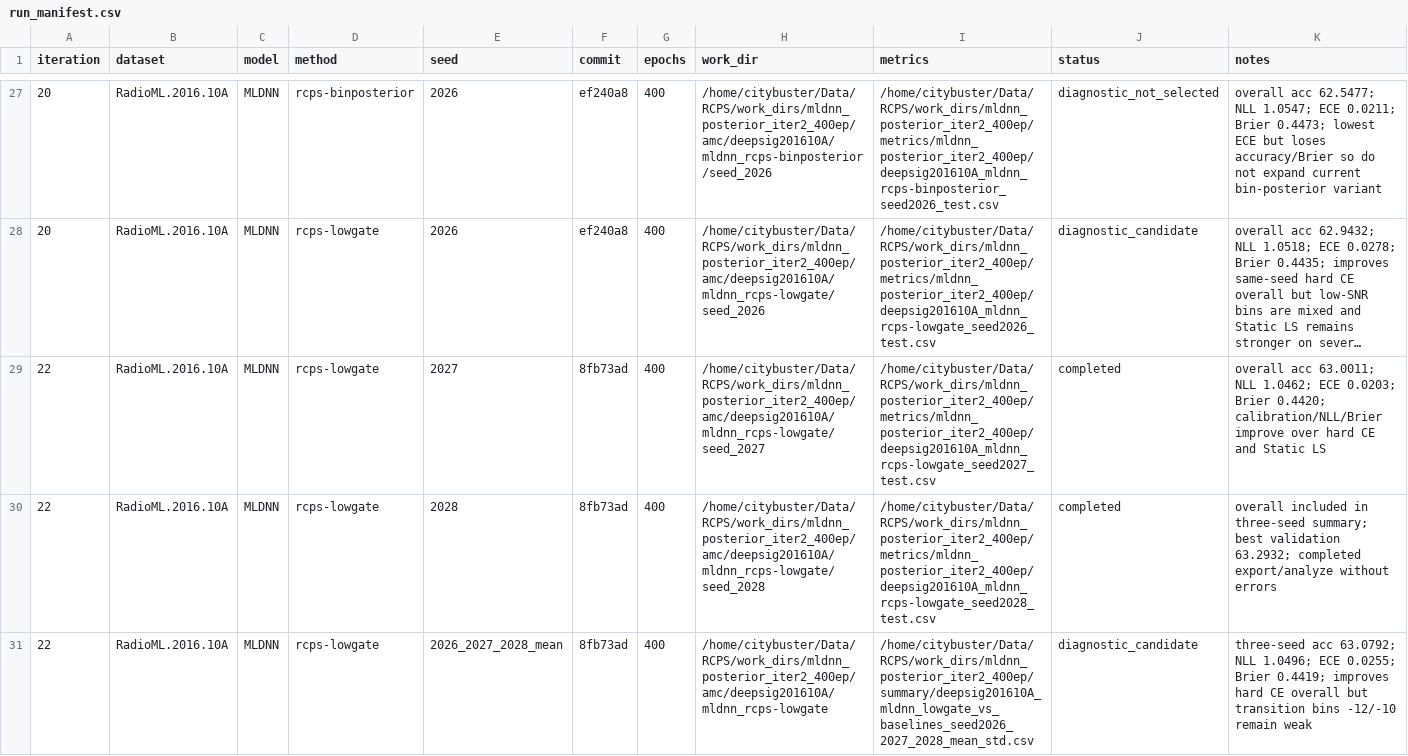
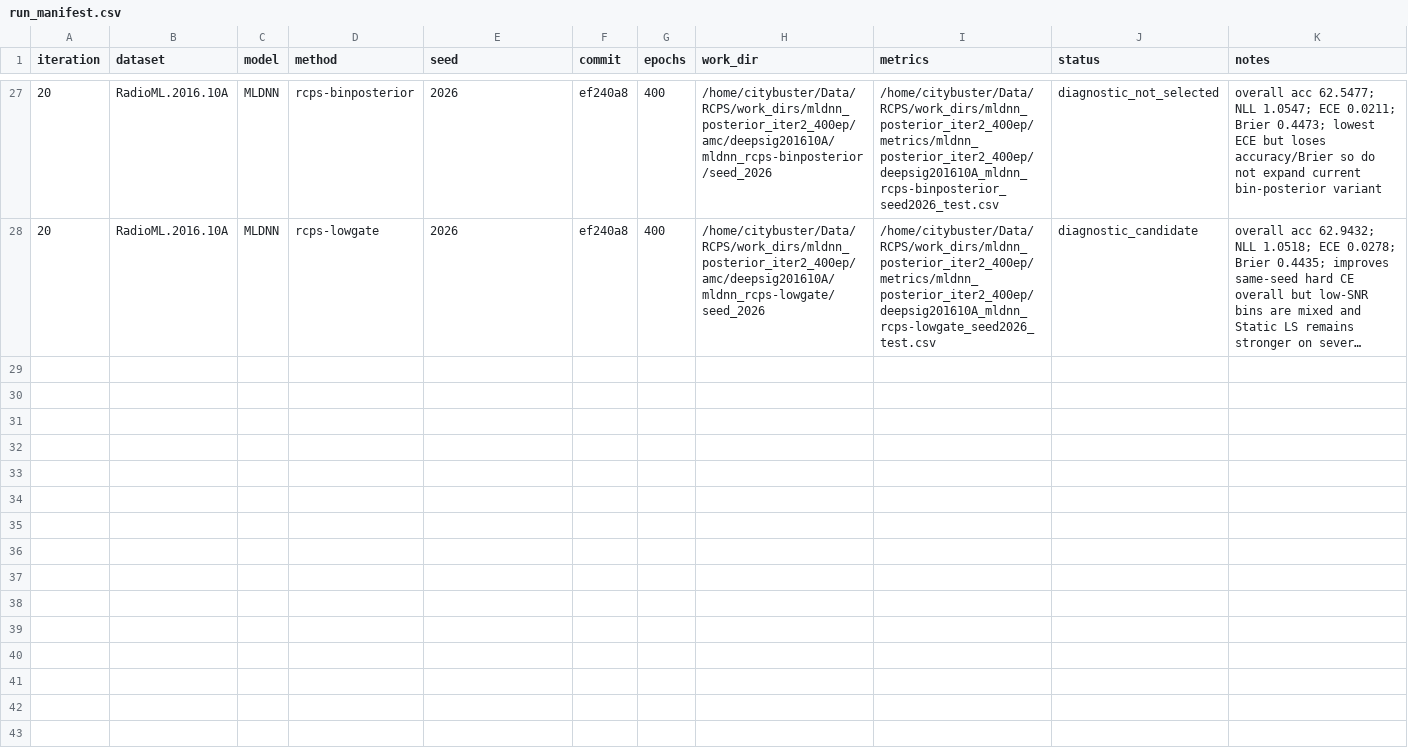
Before and after one commit to Singingkettle/ChangShuoRadioRecognition, a CSV file: docs/rcps/run_manifest.csv, drawn as a sheet; only a part is shown, gaps mark what is left out; long unchanged cells end in …; rows hold the shown columns only; the diff covers the shown part only; the diff names each change by its address in the sheet, - before the commit and + after, or states it on an @@ line.

```diff
--- a/docs/rcps/run_manifest.csv
+++ b/docs/rcps/run_manifest.csv
-row 29: 22 | RadioML.2016.10A | MLDNN | rcps-lowgate | 2027 | 8fb73ad | 400 | /home/citybuster/Data/RCPS/work_dirs/mldnn_posterior_iter2_400ep/amc/deepsig201610A/mldnn_rcps-lowgate/seed_2027 | /home/citybuster/Data/RCPS/work_dirs/mldnn_posterior_iter2_400ep/metrics/mldnn_posterior_iter2_400ep/deepsig201610A_mldnn_rcps-lowgate_seed2027_test.csv | completed | overall acc 63.0011; NLL 1.0462; ECE 0.0203; Brier 0.4420; calibration/NLL/Brier improve over hard CE and Static LS
-row 30: 22 | RadioML.2016.10A | MLDNN | rcps-lowgate | 2028 | 8fb73ad | 400 | /home/citybuster/Data/RCPS/work_dirs/mldnn_posterior_iter2_400ep/amc/deepsig201610A/mldnn_rcps-lowgate/seed_2028 | /home/citybuster/Data/RCPS/work_dirs/mldnn_posterior_iter2_400ep/metrics/mldnn_posterior_iter2_400ep/deepsig201610A_mldnn_rcps-lowgate_seed2028_test.csv | completed | overall included in three-seed summary; best validation 63.2932; completed export/analyze without errors
-row 31: 22 | RadioML.2016.10A | MLDNN | rcps-lowgate | 2026_2027_2028_mean | 8fb73ad | 400 | /home/citybuster/Data/RCPS/work_dirs/mldnn_posterior_iter2_400ep/amc/deepsig201610A/mldnn_rcps-lowgate | /home/citybuster/Data/RCPS/work_dirs/mldnn_posterior_iter2_400ep/summary/deepsig201610A_mldnn_lowgate_vs_baselines_seed2026_2027_2028_mean_std.csv | diagnostic_candidate | three-seed acc 63.0792; NLL 1.0496; ECE 0.0255; Brier 0.4419; improves hard CE overall but transition bins -12/-10 remain weak
```
Also changed, not shown: 8 removed rows elsewhere in this file.
